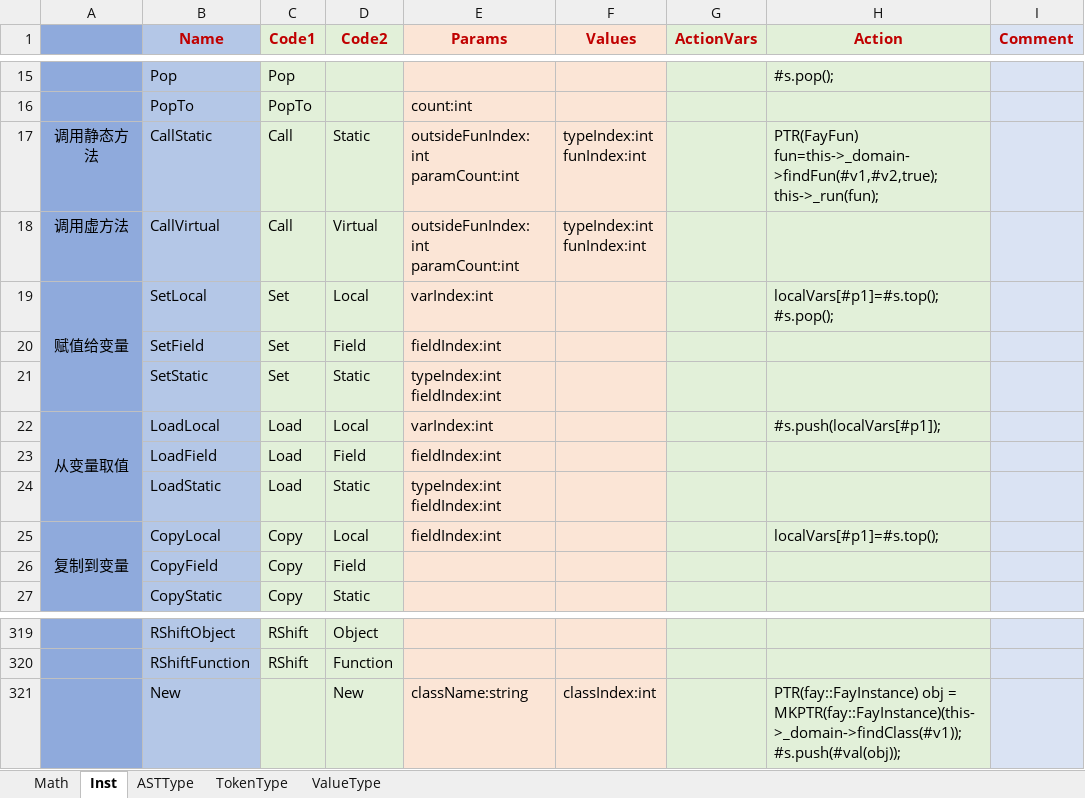
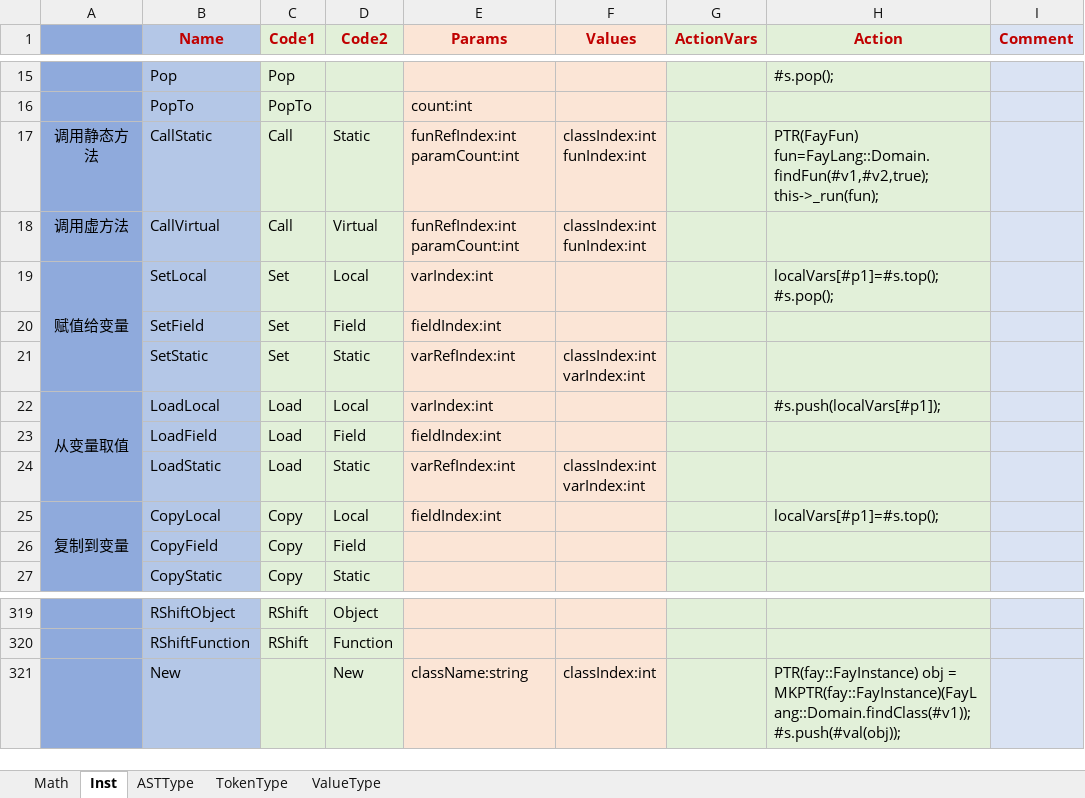
Before and after one commit to larlf/fay, an Excel workbook: doc/FayLang.xlsx, sheet Inst, drawn as a sheet; only a part is shown, gaps mark what is left out; values as stored, in another font and other column widths than the file's, no borders; ↵ is a line break in a cell; the diff names each change by its address in the sheet, - before the commit and + after, or states it on an @@ line.

```diff
--- a/doc/FayLang.xlsx (sheet Inst)
+++ b/doc/FayLang.xlsx (sheet Inst)
-E17:E18 (Params): outsideFunIndex:int ↵ paramCount:int
+E17:E18 (Params): funRefIndex:int ↵ paramCount:int
-F17:F18 (Values): typeIndex:int ↵ funIndex:int
+F17:F18 (Values): classIndex:int ↵ funIndex:int
-H17 (Action): PTR(FayFun) fun=this->_domain->findFun(#v1,#v2,true); ↵ this->_run(fun);
+H17 (Action): PTR(FayFun) fun=FayLang::Domain.findFun(#v1,#v2,true); ↵ this->_run(fun);
-E21 (Params): typeIndex:int ↵ fieldIndex:int
+E21 (Params): varRefIndex:int
-F21 (Values): (empty)
+F21 (Values): classIndex:int ↵ varIndex:int
-E24 (Params): typeIndex:int ↵ fieldIndex:int
+E24 (Params): varRefIndex:int
-F24 (Values): (empty)
+F24 (Values): classIndex:int ↵ varIndex:int
-H321 (Action): …obj = MKPTR(fay::FayInstance)(this->_domain->findClass(#v1)); ↵ #s.push(#val(obj));
+H321 (Action): …obj = MKPTR(fay::FayInstance)(FayLang::Domain.findClass(#v1)); ↵ #s.push(#val(obj));
```
Also changed, not shown: 19 other files.
